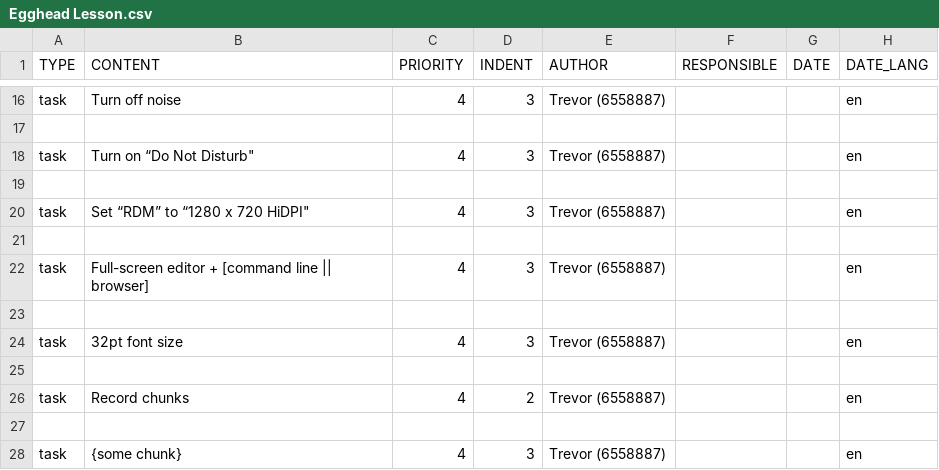
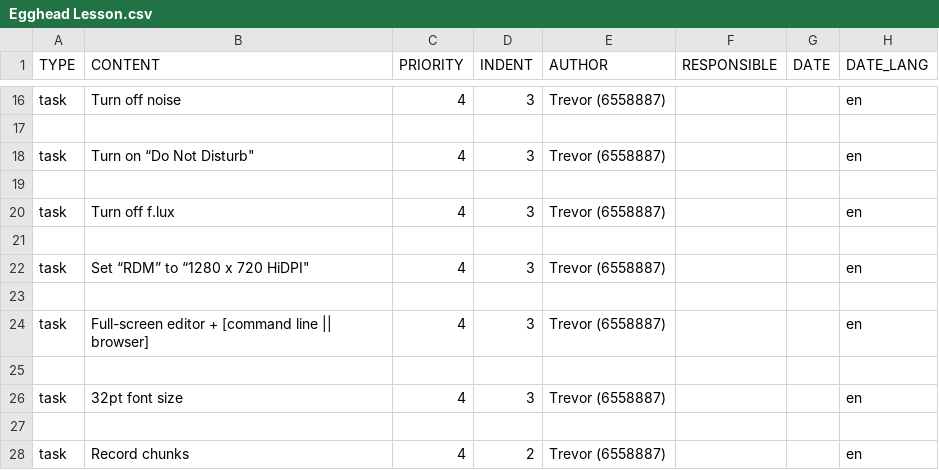
Before and after one commit to trevordmiller/device-setup, a CSV file: todoist/Egghead Lesson.csv, drawn as a sheet; only a part is shown, gaps mark what is left out; the shorter side is filled out with more unchanged rows; the diff names each change by its address in the sheet, - before the commit and + after, or states it on an @@ line.

Commit message:
Add note to disable f.lux in egghead todoist template

```diff
--- a/todoist/Egghead Lesson.csv
+++ b/todoist/Egghead Lesson.csv
+row 20: task | Turn off f.lux | 4 | 3 | Trevor (6558887) |  |  | en
+row 21: (empty)
```
